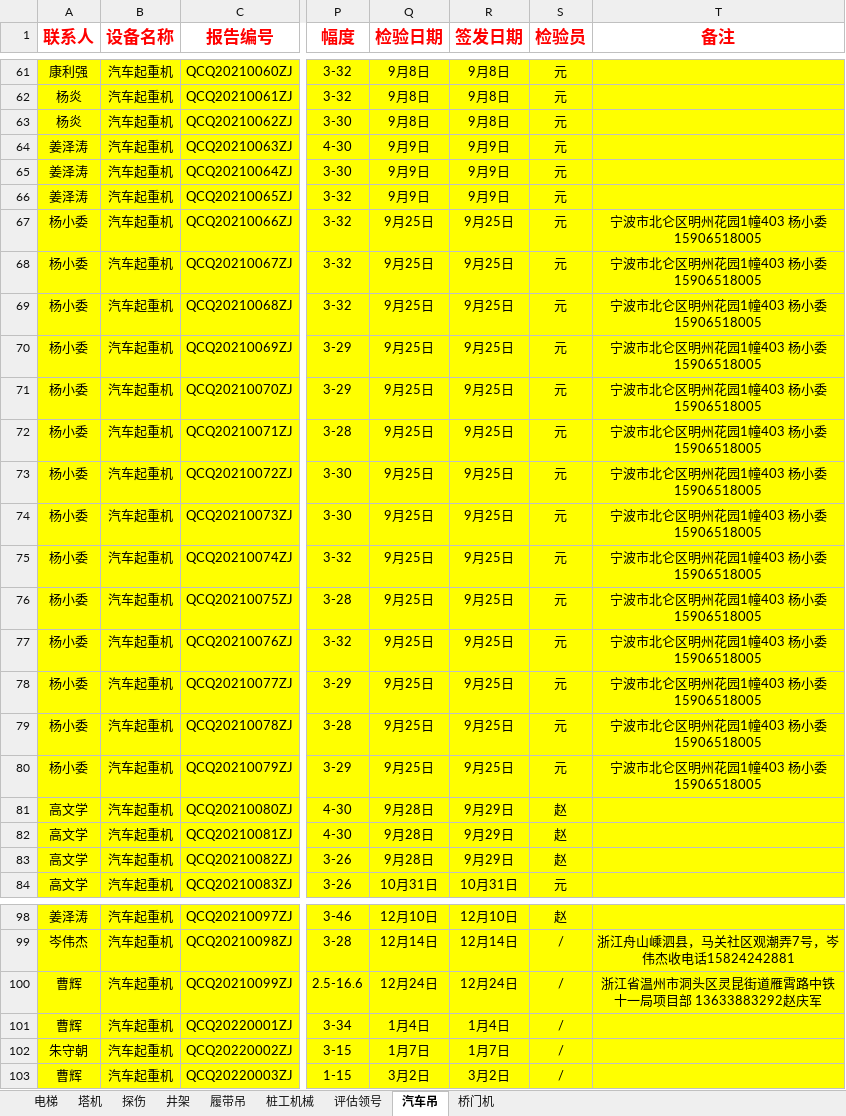
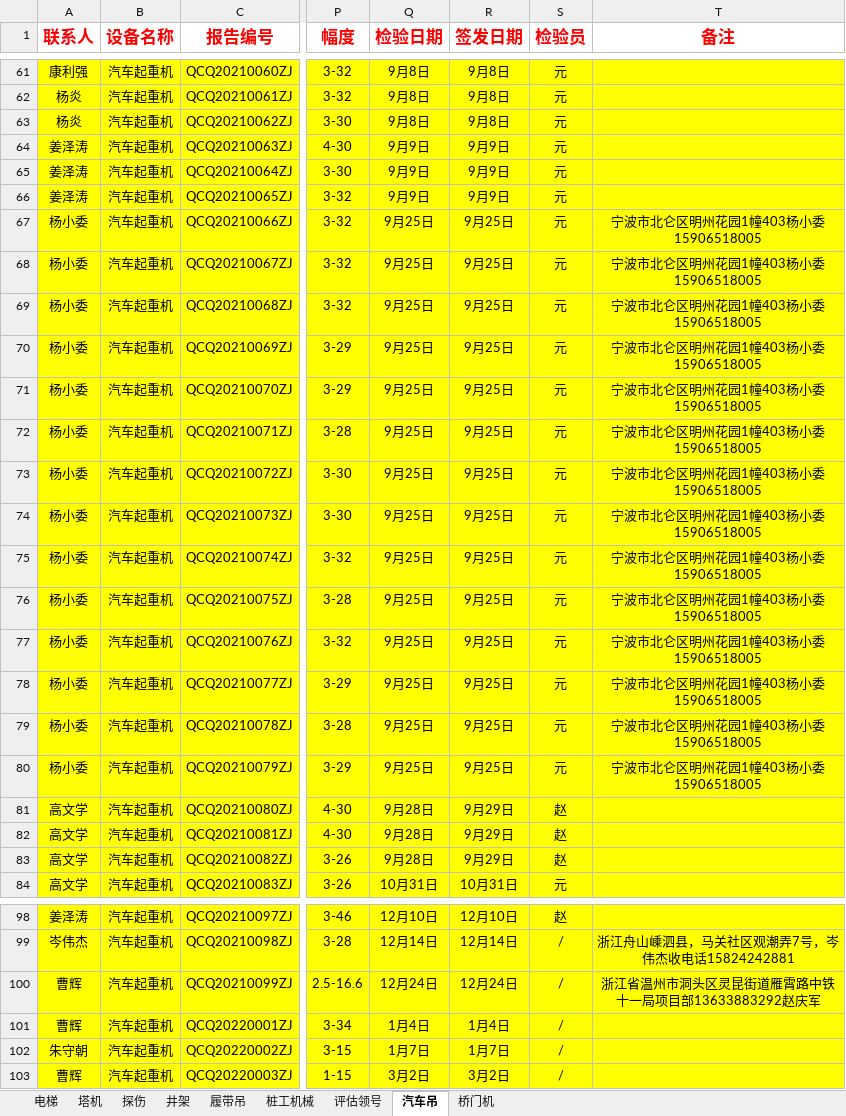
Before and after one commit to Arise564853/program_notebook, an Excel workbook: 2021年自动模板/2021数据源.xlsm, sheet 汽车吊, drawn as a sheet; only a part is shown, gaps mark what is left out; values as stored, in another font and other column widths than the file's, no borders; charts and pictures and conditional formats not drawn; the diff names each change by its address in the sheet, - before the commit and + after, or states it on an @@ line.

```diff
--- a/2021年自动模板/2021数据源.xlsm (sheet 汽车吊)
+++ b/2021年自动模板/2021数据源.xlsm (sheet 汽车吊)
-T67:T80 (备注): 宁波市北仑区明州花园1幢403 杨小委15906518005
+T67:T80 (备注): 宁波市北仑区明州花园1幢403杨小委15906518005
-T100 (备注): 浙江省温州市洞头区灵昆街道雁霄路中铁十一局项目部 13633883292赵庆军
+T100 (备注): 浙江省温州市洞头区灵昆街道雁霄路中铁十一局项目部13633883292赵庆军
```
Also changed, not shown: sheet 塔机, sheet 电梯, sheet 履带吊, sheet 桩工机械, sheet 井架, sheet 探伤, 2 more sheets, charts or pictures.
